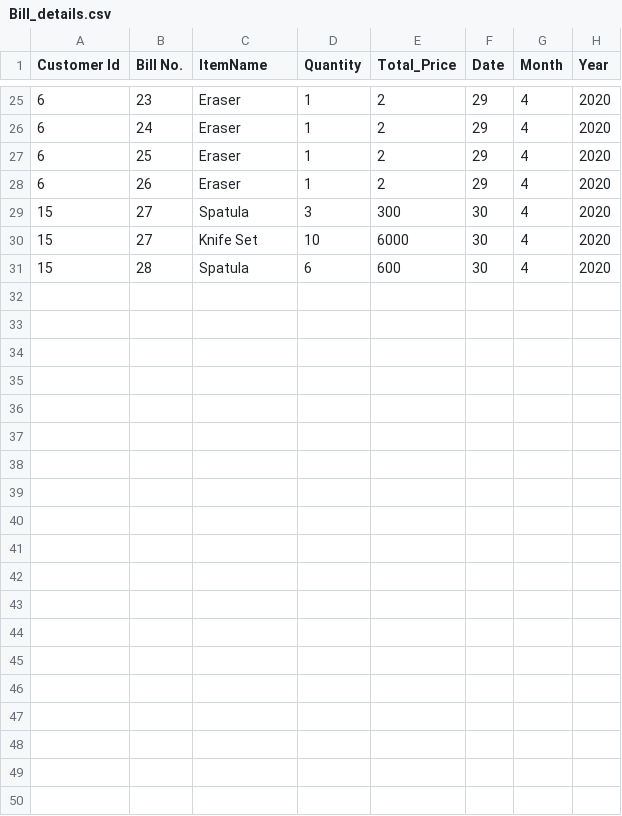
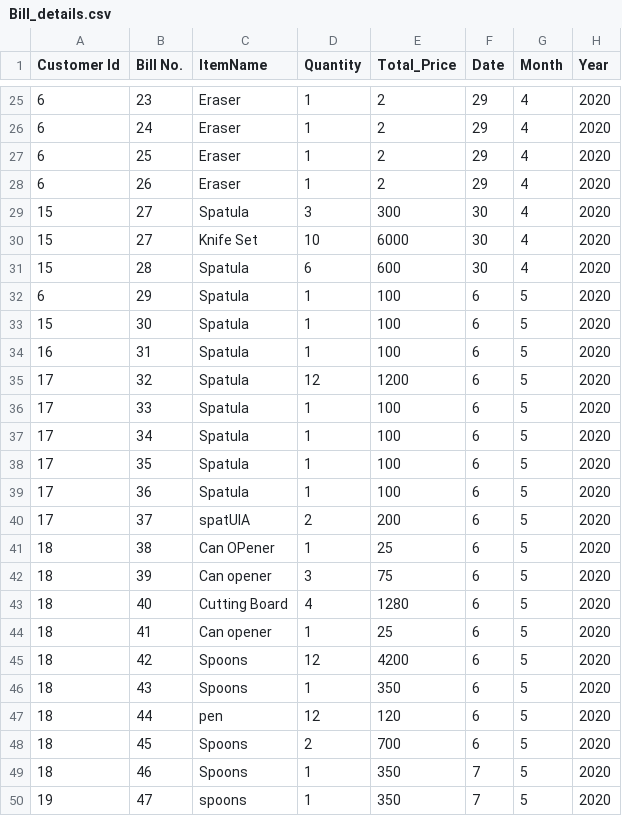
Before and after one commit to DS-Project-1-0/Supermarket-Software, a CSV file: Bill_details.csv, drawn as a sheet; only a part is shown, gaps mark what is left out.

```diff
--- a/Bill_details.csv
+++ b/Bill_details.csv
@@ -31 +31,20 @@ Customer Id,Bill No.,ItemName,Quantity,Total_Price,Date,Month,Year
 15,28,Spatula,6,600,30,4,2020
+6,29,Spatula,1,100,6,5,2020
+15,30,Spatula,1,100,6,5,2020
+16,31,Spatula,1,100,6,5,2020
+17,32,Spatula,12,1200,6,5,2020
+17,33,Spatula,1,100,6,5,2020
+17,34,Spatula,1,100,6,5,2020
+17,35,Spatula,1,100,6,5,2020
+17,36,Spatula,1,100,6,5,2020
+17,37,spatUlA,2,200,6,5,2020
+18,38,Can OPener,1,25,6,5,2020
+18,39,Can opener,3,75,6,5,2020
+18,40,Cutting Board,4,1280,6,5,2020
+18,41,Can opener,1,25,6,5,2020
+18,42,Spoons,12,4200,6,5,2020
+18,43,Spoons,1,350,6,5,2020
+18,44,pen,12,120,6,5,2020
+18,45,Spoons,2,700,6,5,2020
+18,46,Spoons,1,350,7,5,2020
+19,47,spoons,1,350,7,5,2020
```
Also changed, not shown: Bill.csv, Customer_details.csv, 4 other files.
